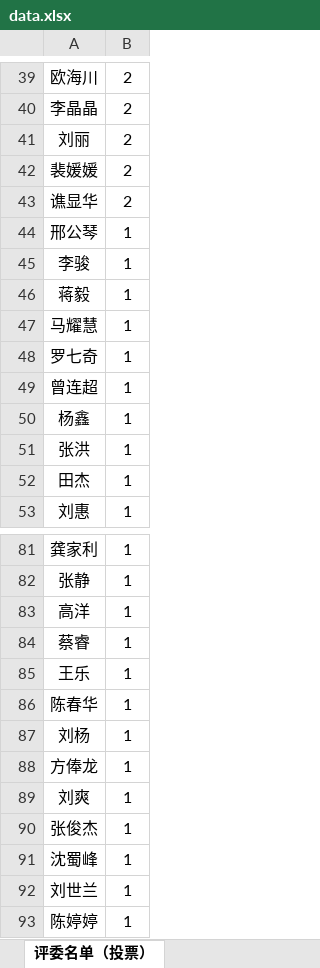
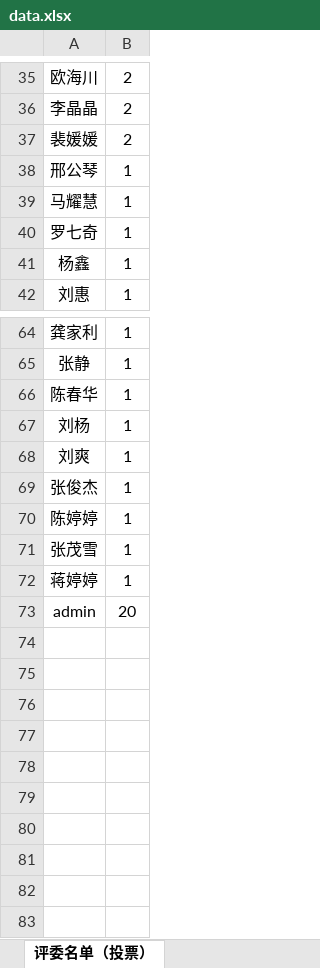
Before and after one commit to garuhester/wewin-compete, an Excel workbook: static/data.xlsx, sheet 评委名单（投票）, drawn as a sheet; only a part is shown, gaps mark what is left out; the shorter side is filled out with more unchanged rows; values as stored, in another font and other column widths than the file's, no borders; the diff covers the shown part only; the diff names each change by its address in the sheet, - before the commit and + after, or states it on an @@ line.

```diff
--- a/static/data.xlsx (sheet 评委名单（投票）)
+++ b/static/data.xlsx (sheet 评委名单（投票）)
-row 41: 刘丽 | 2
-row 43: 谯显华 | 2
-row 45: 李骏 | 1
-row 46: 蒋毅 | 1
-row 49: 曾连超 | 1
-row 51: 张洪 | 1
-row 52: 田杰 | 1
-row 83: 高洋 | 1
-row 84: 蔡睿 | 1
-row 85: 王乐 | 1
-row 88: 方俸龙 | 1
-row 91: 沈蜀峰 | 1
-row 92: 刘世兰 | 1
```
Also changed, not shown: 10 removed rows elsewhere in this sheet.
